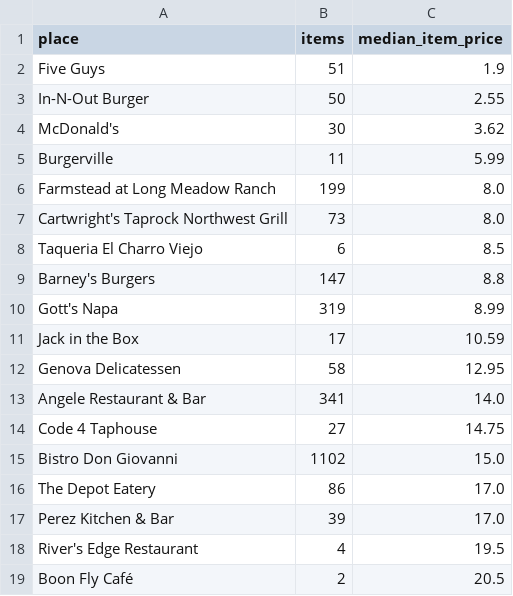
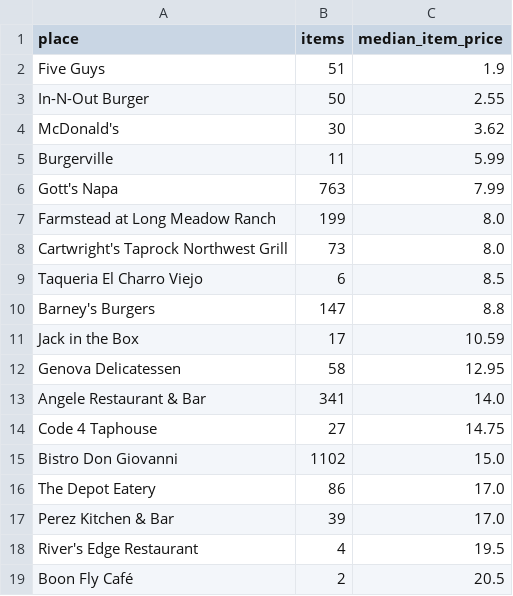
Before and after one commit to adamlevineagent/menuflation, a CSV file: data/reports/report_places.csv, drawn as a sheet; removed rows and columns are numbered as before the commit, all else as after; the diff names each change by its address in the sheet, - before the commit and + after, or states it on an @@ line.

Commit message:
Gott's Wayback +4 PDFs (2014,2015,2017,2021): 457 new lines; DB 3668 lines, 25 aggregate months/769 pairs; dashboard 1187KB; 21 pytest green

```diff
--- a/data/reports/report_places.csv
+++ b/data/reports/report_places.csv
+row 6: Gott's Napa | 763 | 7.99
-row 10: Gott's Napa | 319 | 8.99
```
Also changed, not shown: 9 other files.
